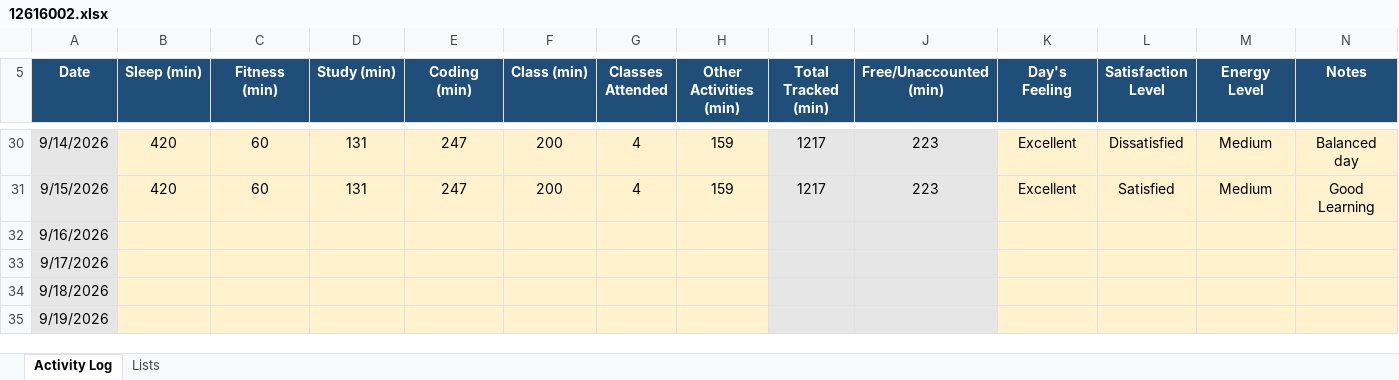
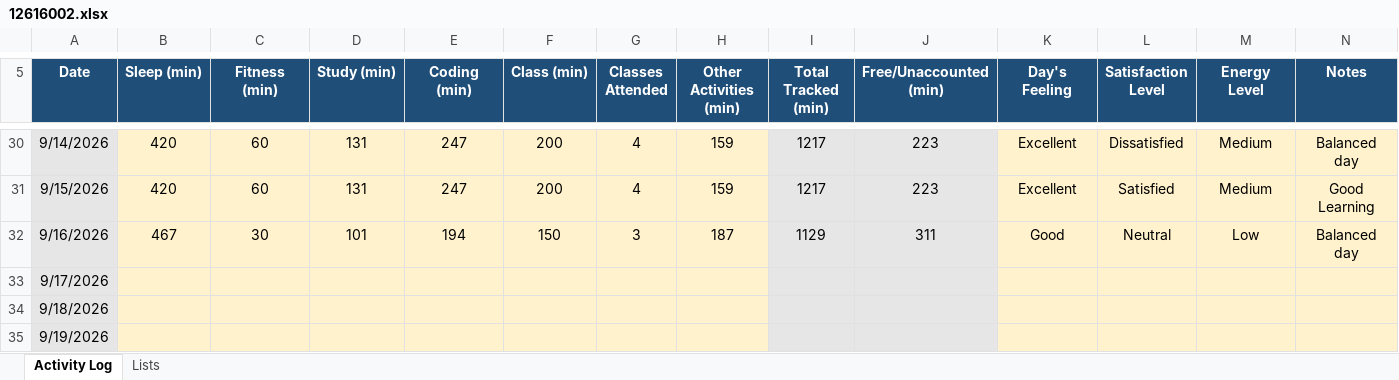
Before and after one commit to codebysaurabhx/CAP776, an Excel workbook: data/12616002.xlsx, sheet Activity Log, drawn as a sheet; only a part is shown, gaps mark what is left out; values as stored, in another font and other column widths than the file's, no borders; conditional formats not drawn; the diff names each change by its address in the sheet, - before the commit and + after, or states it on an @@ line.

Commit message:
Update Day 26 activity data

```diff
--- a/data/12616002.xlsx (sheet Activity Log)
+++ b/data/12616002.xlsx (sheet Activity Log)
-B32 (Sleep (min)): (empty)
+B32 (Sleep (min)): 467
-C32 (Fitness (min)): (empty)
+C32 (Fitness (min)): 30
-D32 (Study (min)): (empty)
+D32 (Study (min)): 101
-E32 (Coding (min)): (empty)
+E32 (Coding (min)): 194
-F32 (Class (min)): (empty)
+F32 (Class (min)): 150
-G32 (Classes Attended): (empty)
+G32 (Classes Attended): 3
-H32 (Other Activities (min)): (empty)
+H32 (Other Activities (min)): 187
-I32 (Total Tracked (min)): (empty)
+I32 (Total Tracked (min)): 1129
-J32 (Free/Unaccounted (min)): (empty)
+J32 (Free/Unaccounted (min)): 311
-K32 (Day's Feeling): (empty)
+K32 (Day's Feeling): Good
-L32 (Satisfaction Level): (empty)
+L32 (Satisfaction Level): Neutral
-M32 (Energy Level): (empty)
+M32 (Energy Level): Low
-N32 (Notes): (empty)
+N32 (Notes): Balanced day
```
